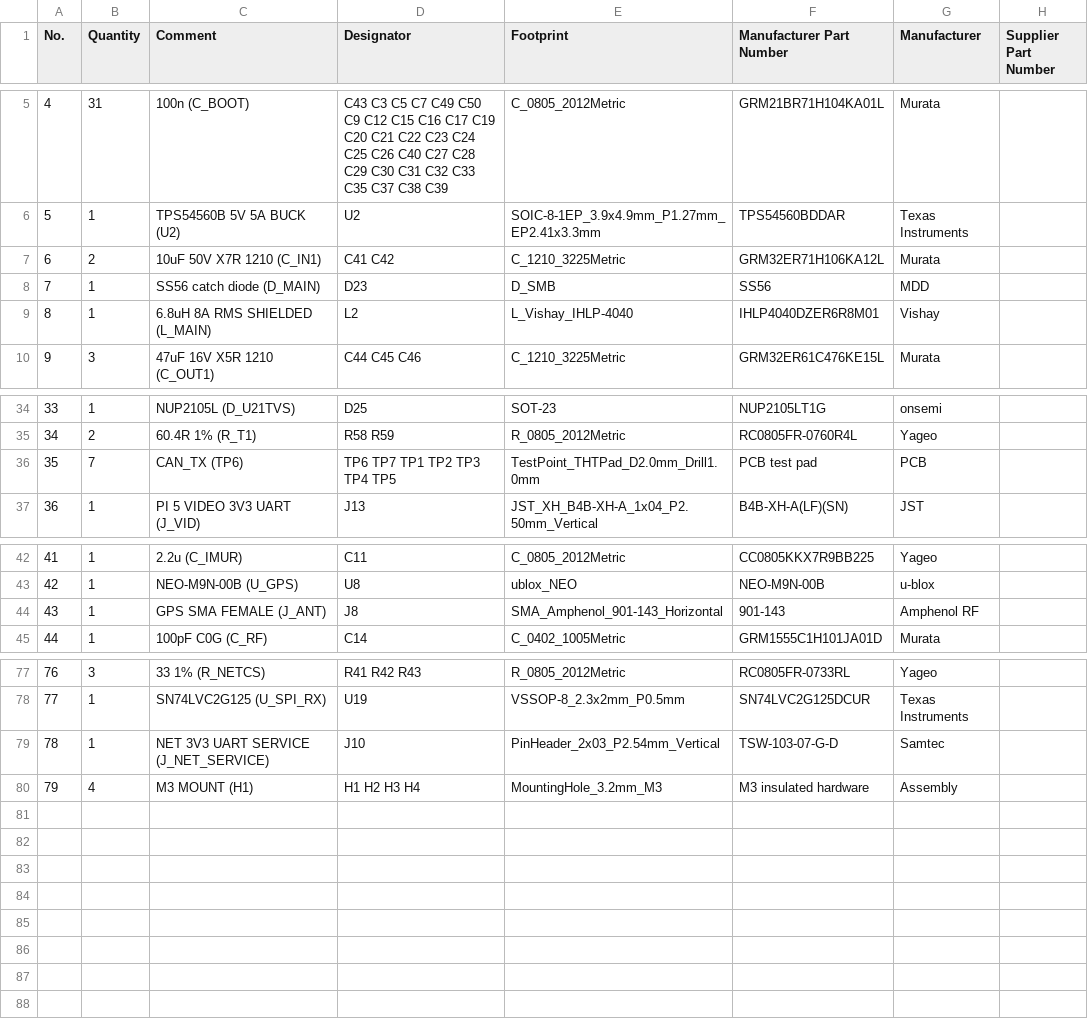
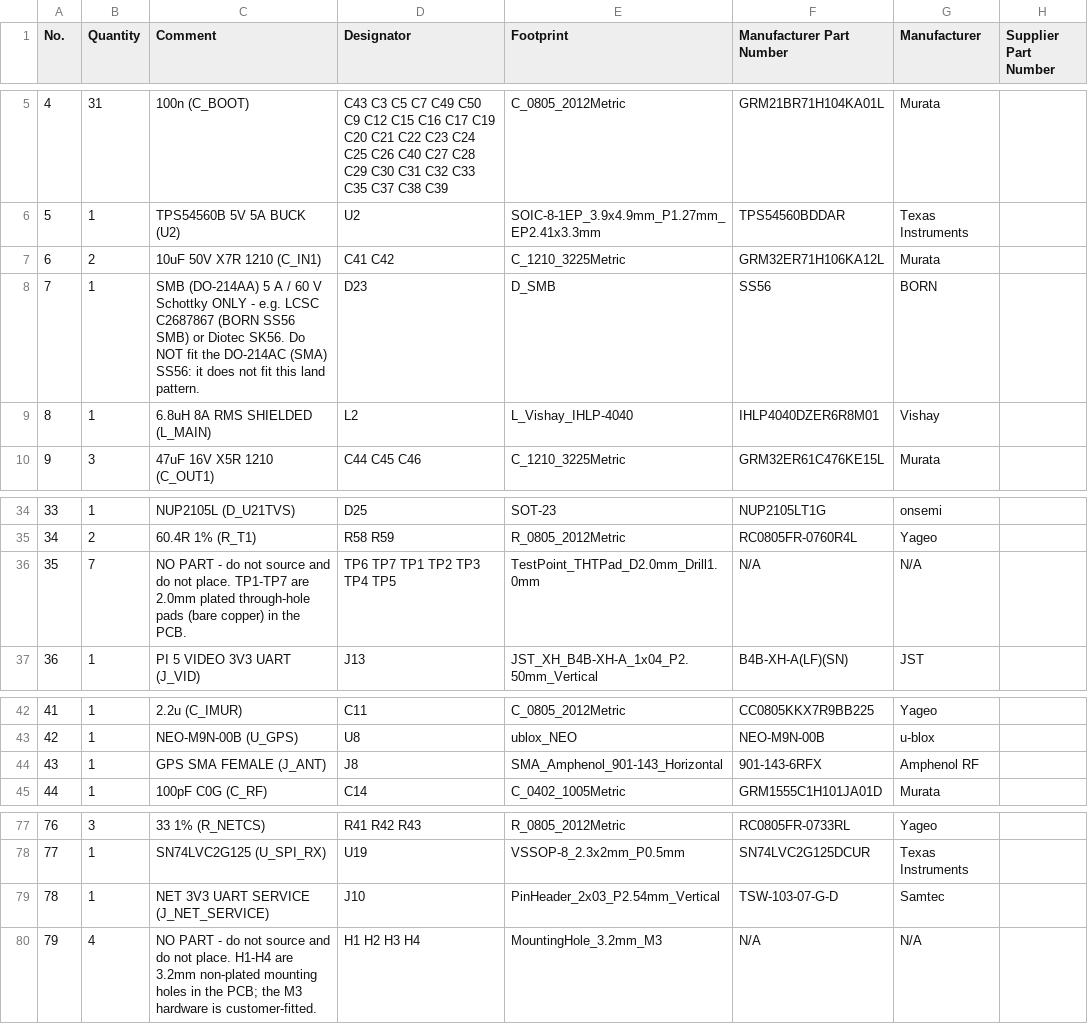
Before and after one commit to teknoprep/racecar-35, a CSV file: hardware/teensy-integrated-revf/pcbway/Racecar-RevF-BOM-pcbway-assembly.csv, drawn as a sheet; only a part is shown, gaps mark what is left out.

```diff
--- a/hardware/teensy-integrated-revf/pcbway/Racecar-RevF-BOM-pcbway-assembly.csv
+++ b/hardware/teensy-integrated-revf/pcbway/Racecar-RevF-BOM-pcbway-assembly.csv
@@ -7,3 +7,3 @@ No.,Quantity,Comment,Designator,Footprint,Manufacturer Part Number,Manufacturer,
 6,2,10uF 50V X7R 1210 (C_IN1),C41 C42,C_1210_3225Metric,GRM32ER71H106KA12L,Murata,
-7,1,SS56 catch diode (D_MAIN),D23,D_SMB,SS56,MDD,
+7,1,SMB (DO-214AA) 5 A / 60 V Schottky ONLY - e.g. LCSC C2687867 (BORN SS56 SMB) or Diotec SK56. Do NOT fit the DO-214AC (SMA) SS56: it does not fit this land pattern.,D23,D_SMB,SS56,BORN,
 8,1,6.8uH 8A RMS SHIELDED (L_MAIN),L2,L_Vishay_IHLP-4040,IHLP4040DZER6R8M01,Vishay,
@@ -35,3 +35,3 @@ No.,Quantity,Comment,Designator,Footprint,Manufacturer Part Number,Manufacturer,
 34,2,60.4R 1% (R_T1),R58 R59,R_0805_2012Metric,RC0805FR-0760R4L,Yageo,
-35,7,CAN_TX (TP6),TP6 TP7 TP1 TP2 TP3 TP4 TP5,TestPoint_THTPad_D2.0mm_Drill1.0mm,PCB test pad,PCB,
+35,7,NO PART - do not source and do not place. TP1-TP7 are 2.0mm plated through-hole pads (bare copper) in the PCB.,TP6 TP7 TP1 TP2 TP3 TP4 TP5,TestPoint_THTPad_D2.0mm_Drill1.0mm,N/A,N/A,
 36,1,PI 5 VIDEO 3V3 UART (J_VID),J13,JST_XH_B4B-XH-A_1x04_P2.50mm_Vertical,B4B-XH-A(LF)(SN),JST,
@@ -43,3 +43,3 @@ No.,Quantity,Comment,Designator,Footprint,Manufacturer Part Number,Manufacturer,
 42,1,NEO-M9N-00B (U_GPS),U8,ublox_NEO,NEO-M9N-00B,u-blox,
-43,1,GPS SMA FEMALE (J_ANT),J8,SMA_Amphenol_901-143_Horizontal,901-143,Amphenol RF,
+43,1,GPS SMA FEMALE (J_ANT),J8,SMA_Amphenol_901-143_Horizontal,901-143-6RFX,Amphenol RF,
 44,1,100pF C0G (C_RF),C14,C_0402_1005Metric,GRM1555C1H101JA01D,Murata,
@@ -79,2 +79,2 @@ No.,Quantity,Comment,Designator,Footprint,Manufacturer Part Number,Manufacturer,
 78,1,NET 3V3 UART SERVICE (J_NET_SERVICE),J10,PinHeader_2x03_P2.54mm_Vertical,TSW-103-07-G-D,Samtec,
-79,4,M3 MOUNT (H1),H1 H2 H3 H4,MountingHole_3.2mm_M3,M3 insulated hardware,Assembly,
+79,4,NO PART - do not source and do not place. H1-H4 are 3.2mm non-plated mounting holes in the PCB; the M3 hardware is customer-fitted.,H1 H2 H3 H4,MountingHole_3.2mm_M3,N/A,N/A,
```
Also changed, not shown: hardware/teensy-integrated-revf/design/BOM.csv, 14 other files.
